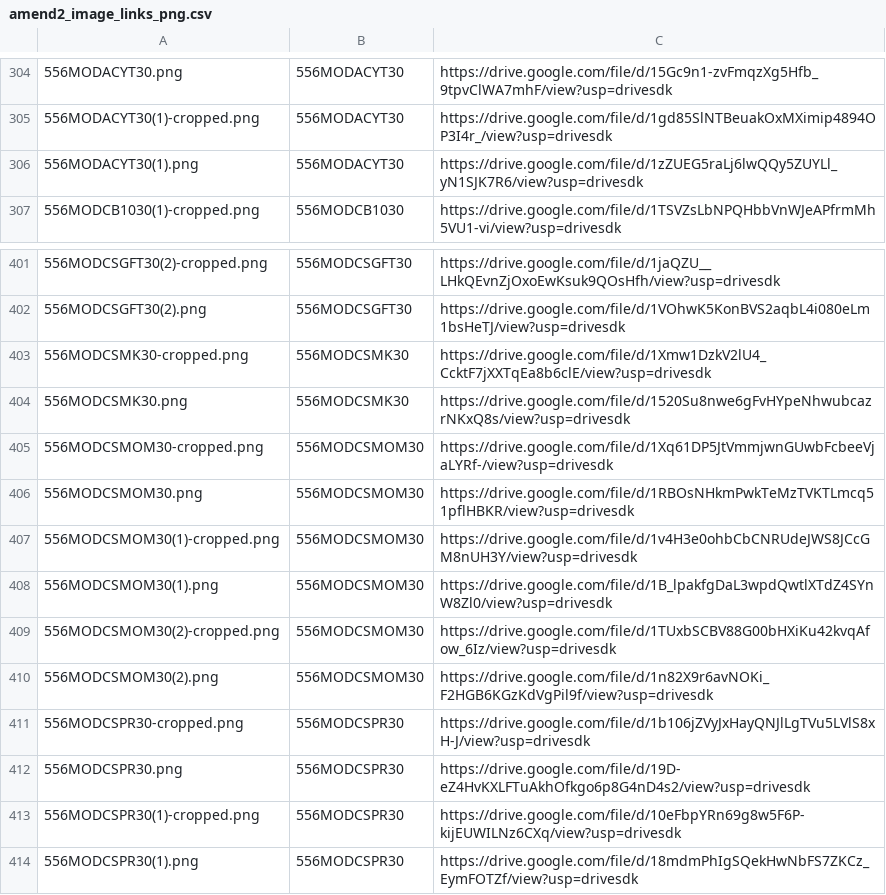
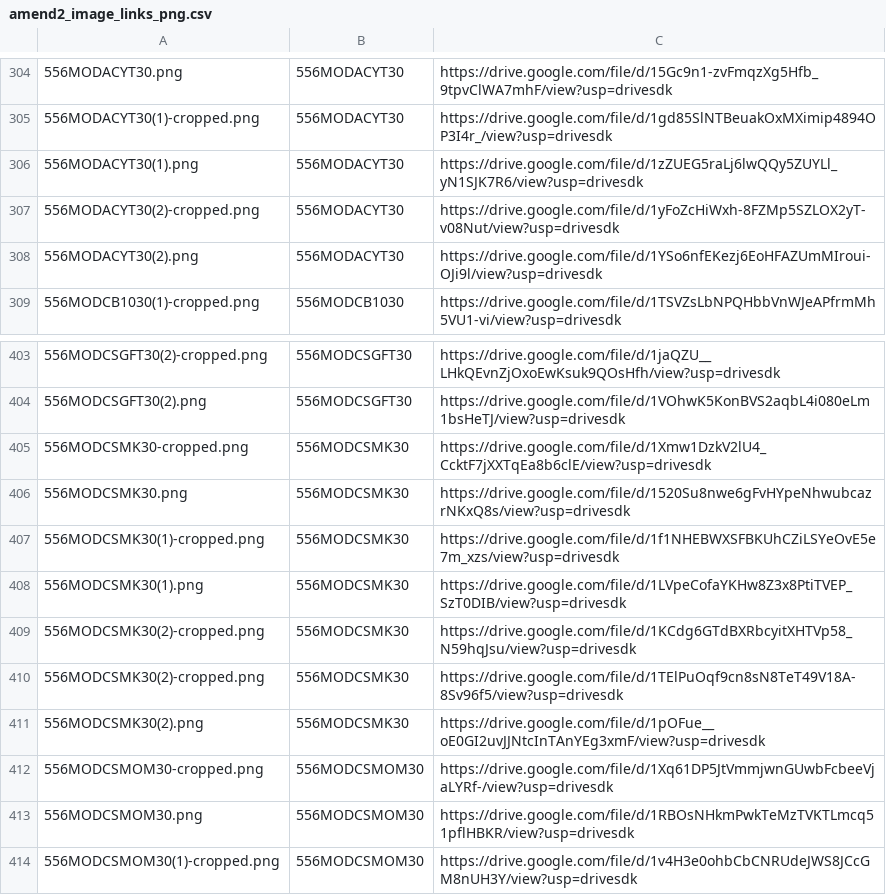
Before and after one commit to Michael-A2/Amend2-ItemLeadTimes, a CSV file: amend2_image_links_png.csv, drawn as a sheet; only a part is shown, gaps mark what is left out; the shorter side is filled out with more unchanged rows; the diff names each change by its address in the sheet, - before the commit and + after, or states it on an @@ line.

```diff
--- a/amend2_image_links_png.csv
+++ b/amend2_image_links_png.csv
+row 307: 556MODACYT30(2)-cropped.png | 556MODACYT30 | https://drive.google.com/file/d/1yFoZcHiWxh-8FZMp5SZLOX2yT-v08Nut/view?usp=drivesdk
+row 308: 556MODACYT30(2).png | 556MODACYT30 | https://drive.google.com/file/d/1YSo6nfEKezj6EoHFAZUmMIroui-OJi9l/view?usp=drivesdk
+row 407: 556MODCSMK30(1)-cropped.png | 556MODCSMK30 | https://drive.google.com/file/d/1f1NHEBWXSFBKUhCZiLSYeOvE5e7m_xzs/view?usp=drivesdk
+row 408: 556MODCSMK30(1).png | 556MODCSMK30 | https://drive.google.com/file/d/1LVpeCofaYKHw8Z3x8PtiTVEP_SzT0DIB/view?usp=drivesdk
+row 409: 556MODCSMK30(2)-cropped.png | 556MODCSMK30 | https://drive.google.com/file/d/1KCdg6GTdBXRbcyitXHTVp58_N59hqJsu/view?usp=drivesdk
+row 410: 556MODCSMK30(2)-cropped.png | 556MODCSMK30 | https://drive.google.com/file/d/1TElPuOqf9cn8sN8TeT49V18A-8Sv96f5/view?usp=drivesdk
+row 411: 556MODCSMK30(2).png | 556MODCSMK30 | https://drive.google.com/file/d/1pOFue__oE0GI2uvJJNtcInTAnYEg3xmF/view?usp=drivesdk
```
Also changed, not shown: amend2_image_links_jpeg.csv.
